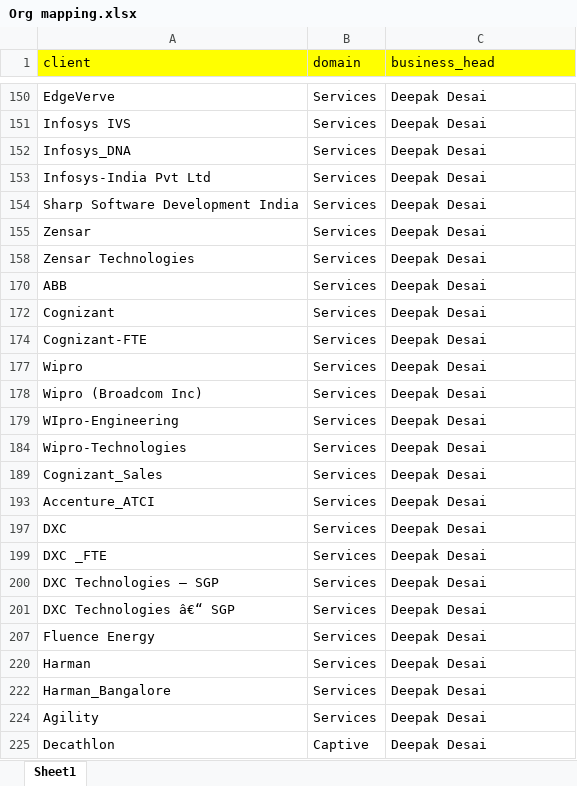
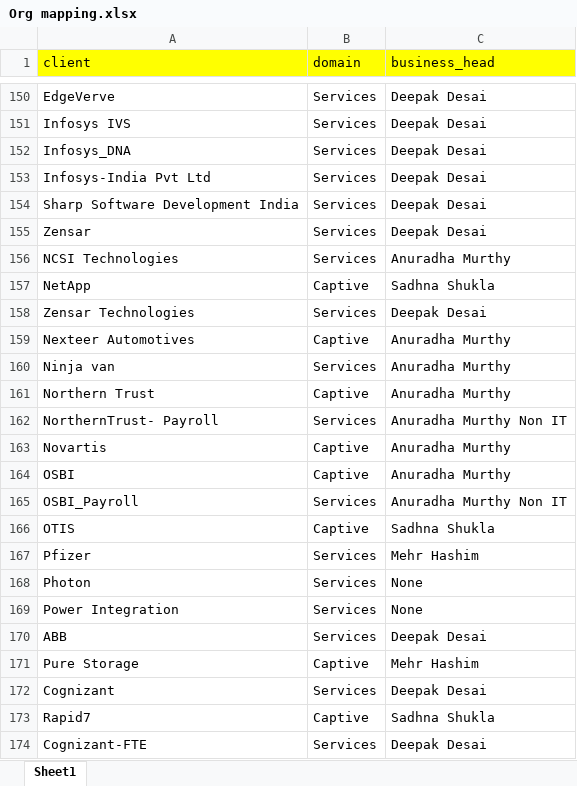
Before and after one commit to mdashiquekhanwork009-maker/CEO-Dashboard, an Excel workbook: data/Org mapping.xlsx, sheet Sheet1, drawn as a sheet; only a part is shown, gaps mark what is left out; the shorter side is filled out with more unchanged rows; values as stored, in another font and other column widths than the file's, no borders; the diff covers the shown part only; the diff names each change by its address in the sheet, - before the commit and + after, or states it on an @@ line.

Commit message:
Auto-sync from OneDrive

```diff
--- a/data/Org mapping.xlsx (sheet Sheet1)
+++ b/data/Org mapping.xlsx (sheet Sheet1)
@@ row 156 unhidden: NCSI Technologies | Services | Anuradha Murthy @@
@@ row 157 unhidden: NetApp | Captive | Sadhna Shukla @@
@@ row 159 unhidden: Nexteer Automotives | Captive | Anuradha Murthy @@
@@ row 160 unhidden: Ninja van | Services | Anuradha Murthy @@
@@ row 161 unhidden: Northern Trust | Captive | Anuradha Murthy @@
@@ row 162 unhidden: NorthernTrust- Payroll | Services | Anuradha Murthy Non IT @@
@@ row 163 unhidden: Novartis | Captive | Anuradha Murthy @@
@@ row 164 unhidden: OSBI | Captive | Anuradha Murthy @@
@@ row 165 unhidden: OSBI_Payroll | Services | Anuradha Murthy Non IT @@
@@ row 166 unhidden: OTIS | Captive | Sadhna Shukla @@
@@ row 167 unhidden: Pfizer | Services | Mehr Hashim @@
@@ row 168 unhidden: Photon | Services | None @@
@@ row 169 unhidden: Power Integration | Services | None @@
@@ row 171 unhidden: Pure Storage | Captive | Mehr Hashim @@
@@ row 173 unhidden: Rapid7 | Captive | Sadhna Shukla @@
```
Also changed, not shown: 156 hidden or unhidden rows elsewhere in this sheet.
